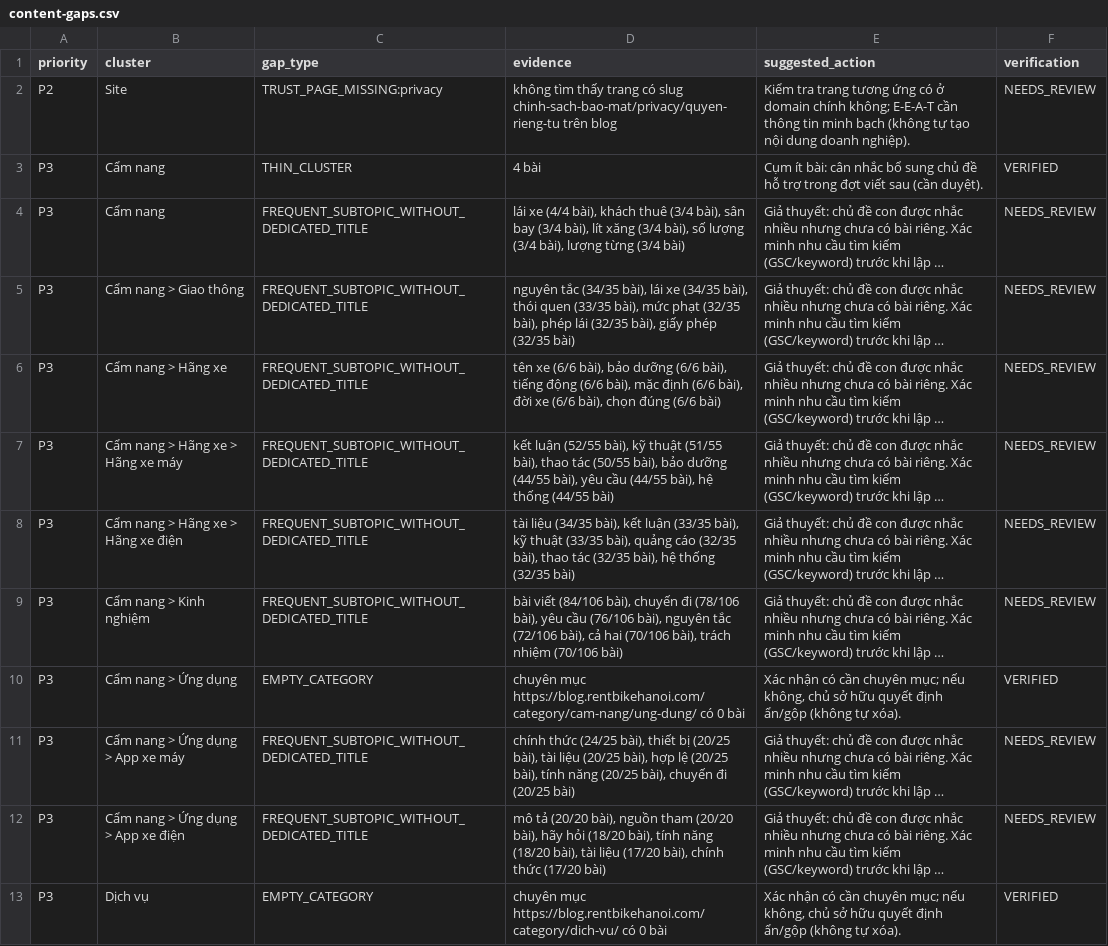
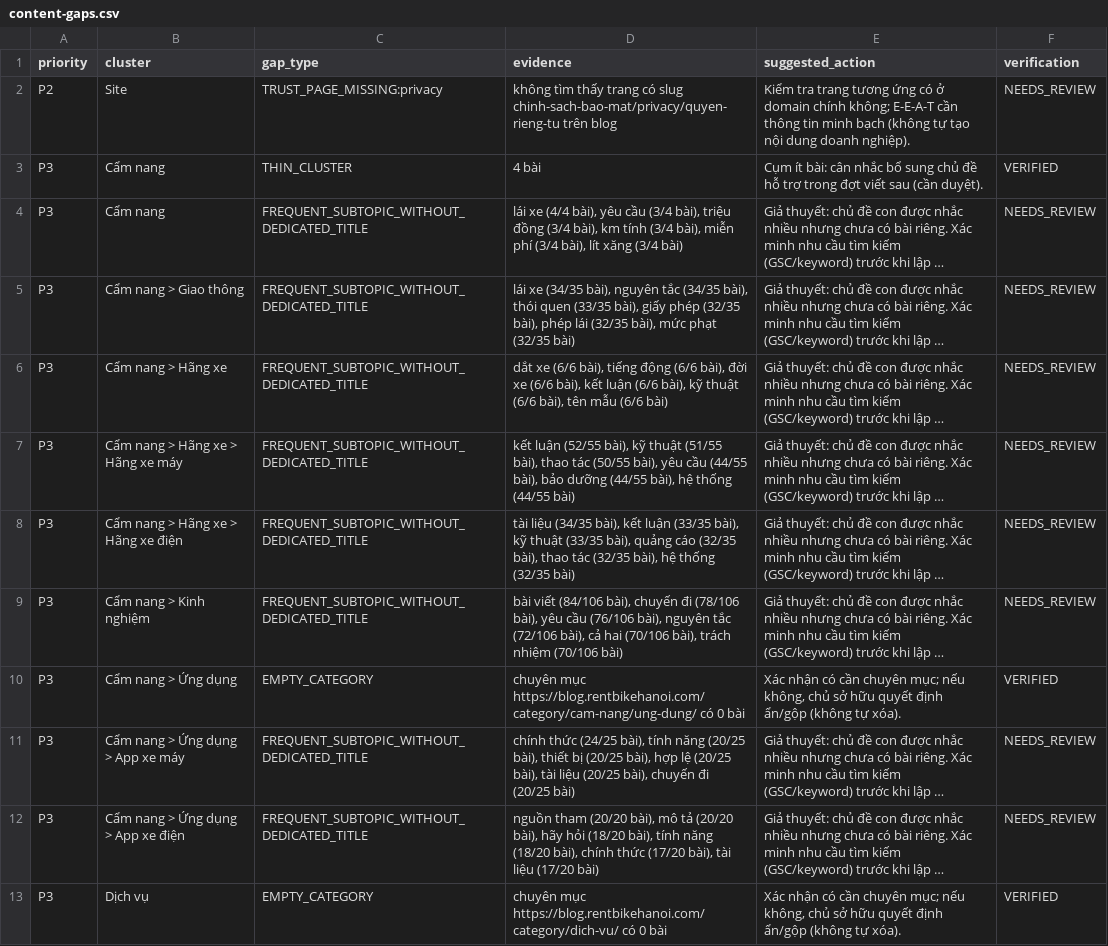
Before and after one commit to thuexemayhanoi/wp-aiwriter, a CSV file: reports/content-gaps.csv, drawn as a sheet; only a part is shown; long unchanged cells end in …; the diff covers the shown part only; the diff names each change by its address in the sheet, - before the commit and + after, or states it on an @@ line.

```diff
--- a/reports/content-gaps.csv
+++ b/reports/content-gaps.csv
-D4 (evidence): …(4/4 bài), khách thuê (3/4 bài), sân bay (3/4 bài), lít xăng (3/4 bài), số lượng (3/4 bài), lượng từng (3/4 bài)
+D4 (evidence): …(4/4 bài), yêu cầu (3/4 bài), triệu đồng (3/4 bài), km tính (3/4 bài), miễn phí (3/4 bài), lít xăng (3/4 bài)
-D5 (evidence): nguyên tắc (34/35 bài), lái xe (34/35 bài), thói quen (33/35 bài), mức phạt (32/35 bài), phép lái (32/35 bài), giấy phép (32/35 bài)
+D5 (evidence): lái xe (34/35 bài), nguyên tắc (34/35 bài), thói quen (33/35 bài), giấy phép (32/35 bài), phép lái (32/35 bài), mức phạt (32/35 bài)
-D6 (evidence): tên xe (6/6 bài), bảo dưỡng (6/6 bài), tiếng động (6/6 bài), mặc định (6/6 bài), đời xe (6/6 bài), chọn đúng (6/6 bài)
+D6 (evidence): dắt xe (6/6 bài), tiếng động (6/6 bài), đời xe (6/6 bài), kết luận (6/6 bài), kỹ thuật (6/6 bài), tên mẫu (6/6 bài)
-D7 (evidence): …(50/55 bài), bảo dưỡng (44/55 bài), yêu cầu (44/55 bài),…
+D7 (evidence): …(50/55 bài), yêu cầu (44/55 bài), bảo dưỡng (44/55 bài),…
-D11 (evidence): …(24/25 bài), thiết bị (20/25 bài), tài liệu (20/25 bài), hợp lệ (20/25 bài), tính năng (20/25 bài),…
+D11 (evidence): …(24/25 bài), tính năng (20/25 bài), thiết bị (20/25 bài), hợp lệ (20/25 bài), tài liệu (20/25 bài),…
-D12 (evidence): mô tả (20/20 bài), nguồn tham (20/20 bài), hãy hỏi (18/20 bài), tính năng (18/20 bài), tài liệu (17/20 bài), chính thức (17/20 bài)
+D12 (evidence): nguồn tham (20/20 bài), mô tả (20/20 bài), hãy hỏi (18/20 bài), tính năng (18/20 bài), chính thức (17/20 bài), tài liệu (17/20 bài)
```
Also changed, not shown: 8 edited cells elsewhere in this file, reports/cannibalization.csv, 13 other files.
